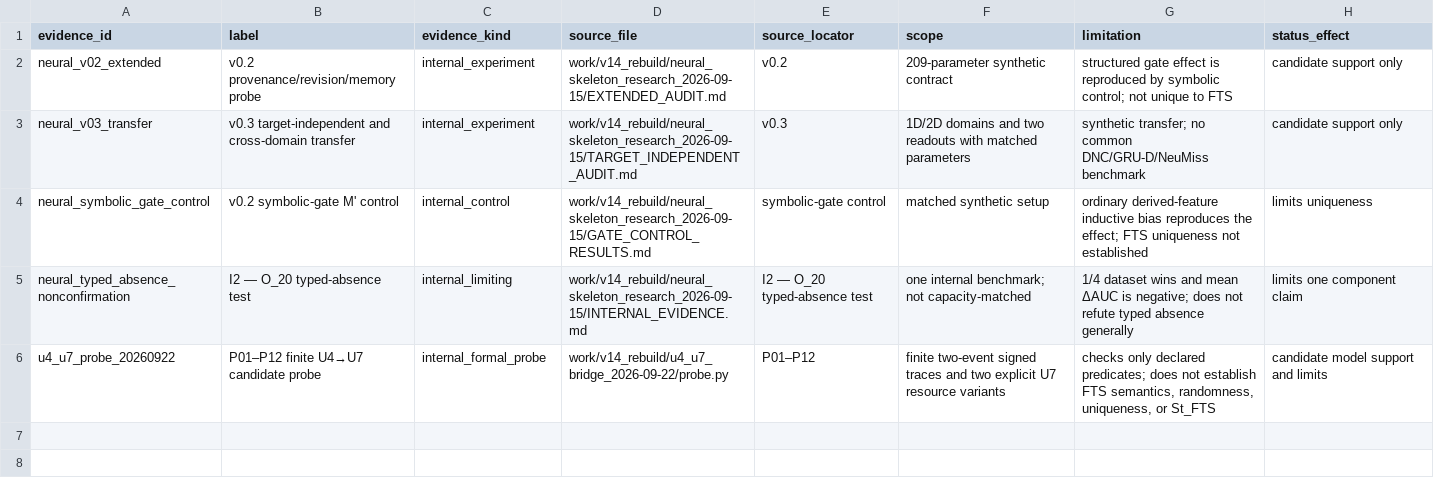
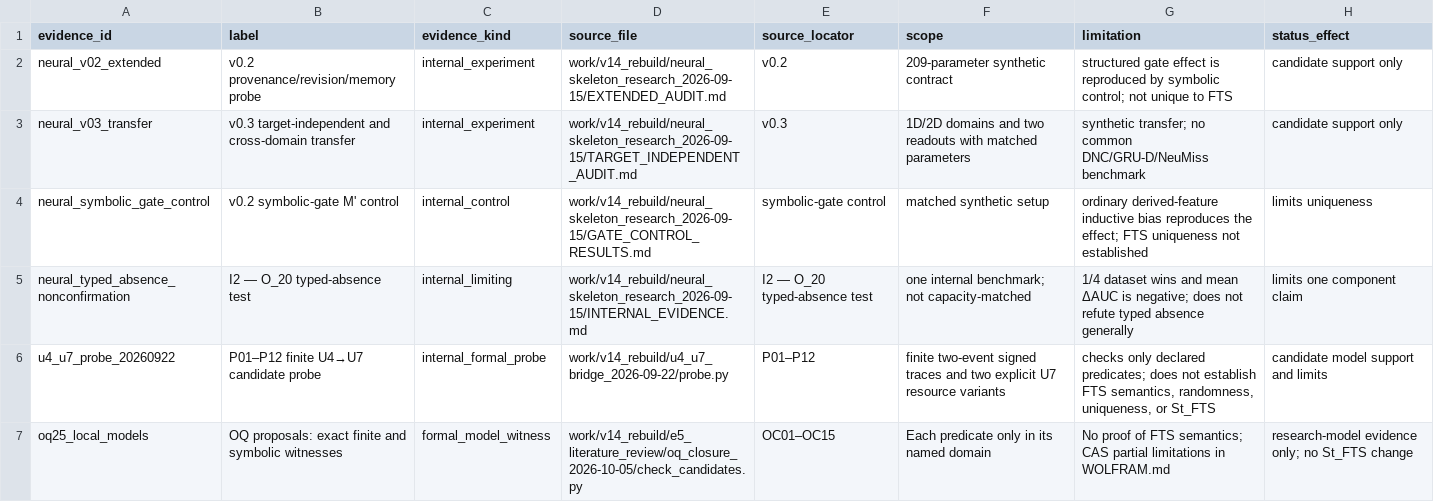
Before and after one commit to mcdos529665-gif/FTS-Validation, a TSV file: work/v14_rebuild/claim_graph/RESEARCH_EVIDENCE.tsv, drawn as a sheet; the diff names each change by its address in the sheet, - before the commit and + after, or states it on an @@ line.

```diff
--- a/work/v14_rebuild/claim_graph/RESEARCH_EVIDENCE.tsv
+++ b/work/v14_rebuild/claim_graph/RESEARCH_EVIDENCE.tsv
+row 7: oq25_local_models | OQ proposals: exact finite and symbolic witnesses | formal_model_witness | work/v14_rebuild/e5_literature_review/oq_closure_2026-10-05/check_candidates.py | OC01–OC15 | Each predicate only in its named domain | No proof of FTS semantics; CAS partial limitations in WOLFRAM.md | research-model evidence only; no St_FTS change
```
Also changed, not shown: work/v14_rebuild/audit/PATTERN_OQ_MAP.tsv, work/v14_rebuild/claim_graph/RESEARCH_CLAIMS.tsv, 25 other files.
